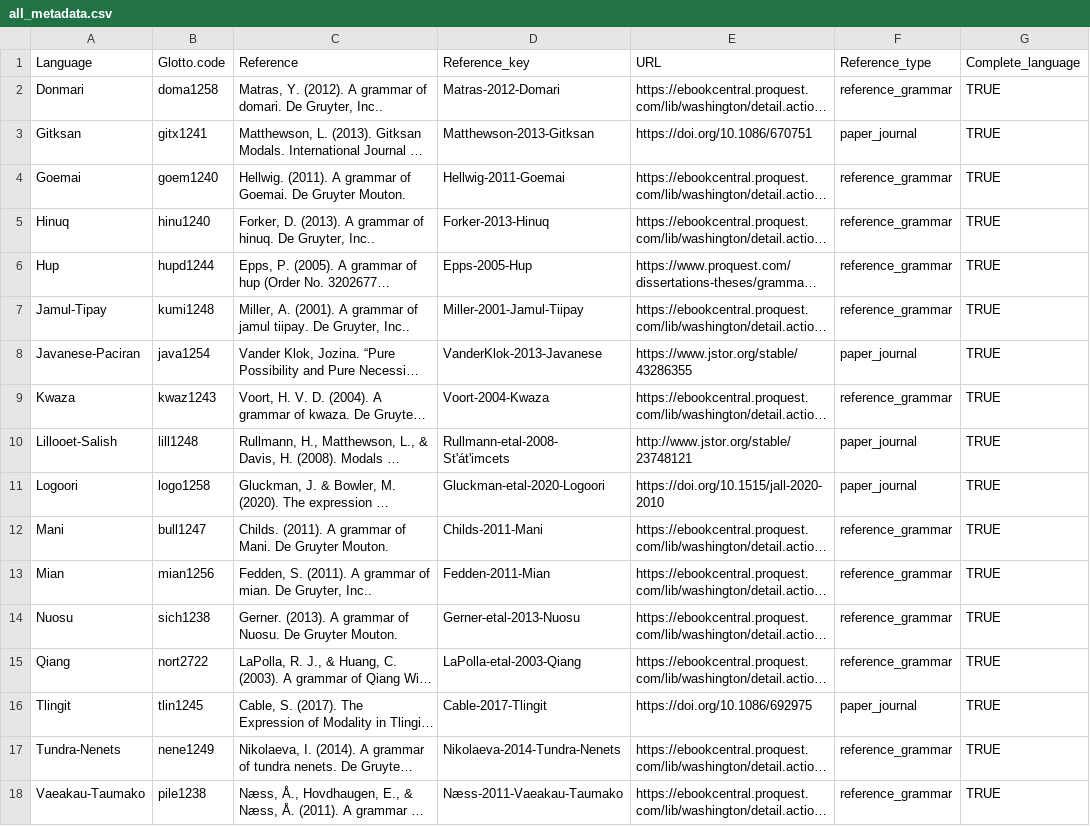
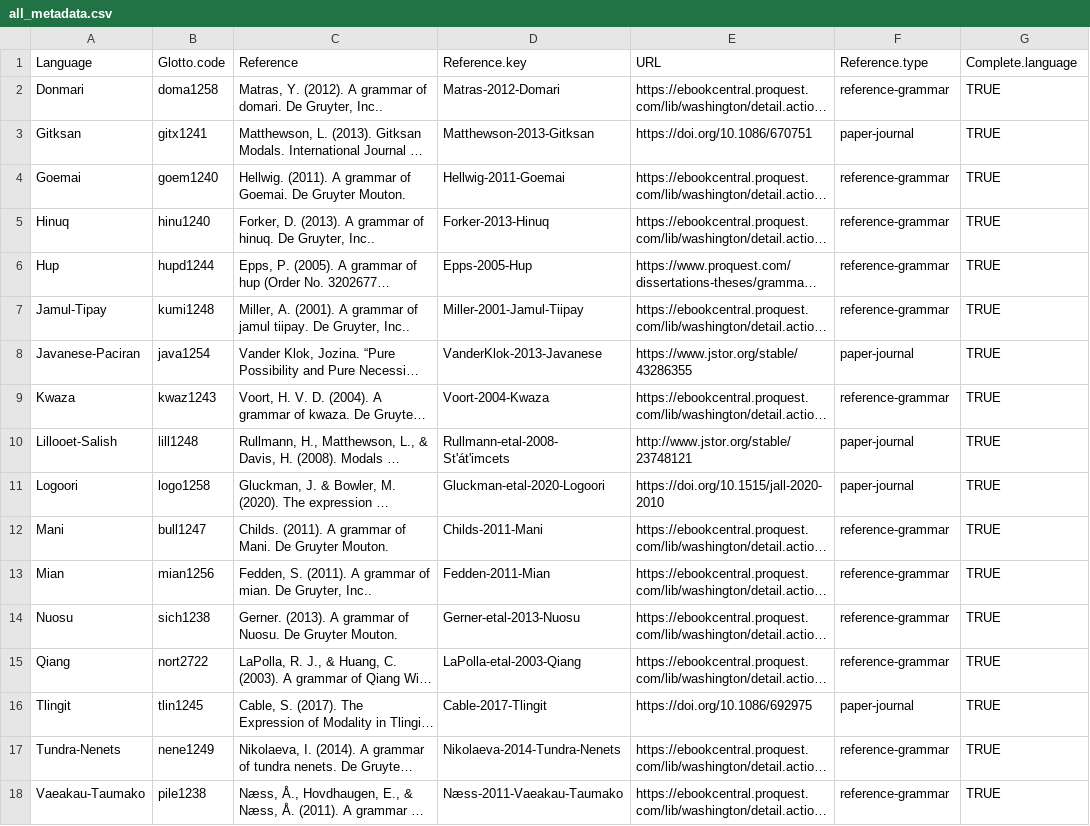
Before and after one commit to CLMBRs/modal-typology, a CSV file: basic-format/all_metadata.csv, drawn as a sheet; long unchanged cells end in …; the diff names each change by its address in the sheet, - before the commit and + after, or states it on an @@ line.

Commit message:
update keys in metadata from underscore to hyphen

```diff
--- a/basic-format/all_metadata.csv
+++ b/basic-format/all_metadata.csv
-D1: Reference_key
+D1: Reference.key
-F1: Reference_type
+F1: Reference.type
-G1: Complete_language
+G1: Complete.language
-F2 (Reference.type): reference_grammar
+F2 (Reference.type): reference-grammar
-F3 (Reference.type): paper_journal
+F3 (Reference.type): paper-journal
-F4:F7 (Reference.type): reference_grammar
+F4:F7 (Reference.type): reference-grammar
-F8 (Reference.type): paper_journal
+F8 (Reference.type): paper-journal
-F9 (Reference.type): reference_grammar
+F9 (Reference.type): reference-grammar
-F10:F11 (Reference.type): paper_journal
+F10:F11 (Reference.type): paper-journal
-F12:F15 (Reference.type): reference_grammar
+F12:F15 (Reference.type): reference-grammar
-F16 (Reference.type): paper_journal
+F16 (Reference.type): paper-journal
-F17:F18 (Reference.type): reference_grammar
+F17:F18 (Reference.type): reference-grammar
```
Also changed, not shown: 17 other files.
